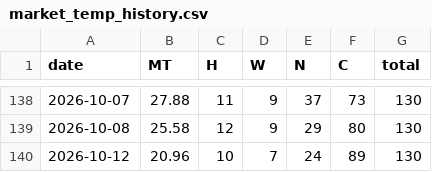
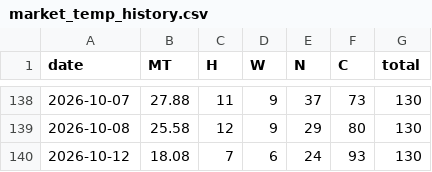
Before and after one commit to momentum79/report-us, a CSV file: rank_history_kr150/market_temp_history.csv, drawn as a sheet; only a part is shown, gaps mark what is left out.

```diff
--- a/rank_history_kr150/market_temp_history.csv
+++ b/rank_history_kr150/market_temp_history.csv
@@ -139,2 +139,2 @@ date,MT,H,W,N,C,total
 2026-10-08,25.58,12,9,29,80,130
-2026-10-12,20.96,10,7,24,89,130
+2026-10-12,18.08,7,6,24,93,130
```
Also changed, not shown: etf_history/holdings_daily_kr.csv, etf_history/weekly_top3_kr.csv, 54 other files.
